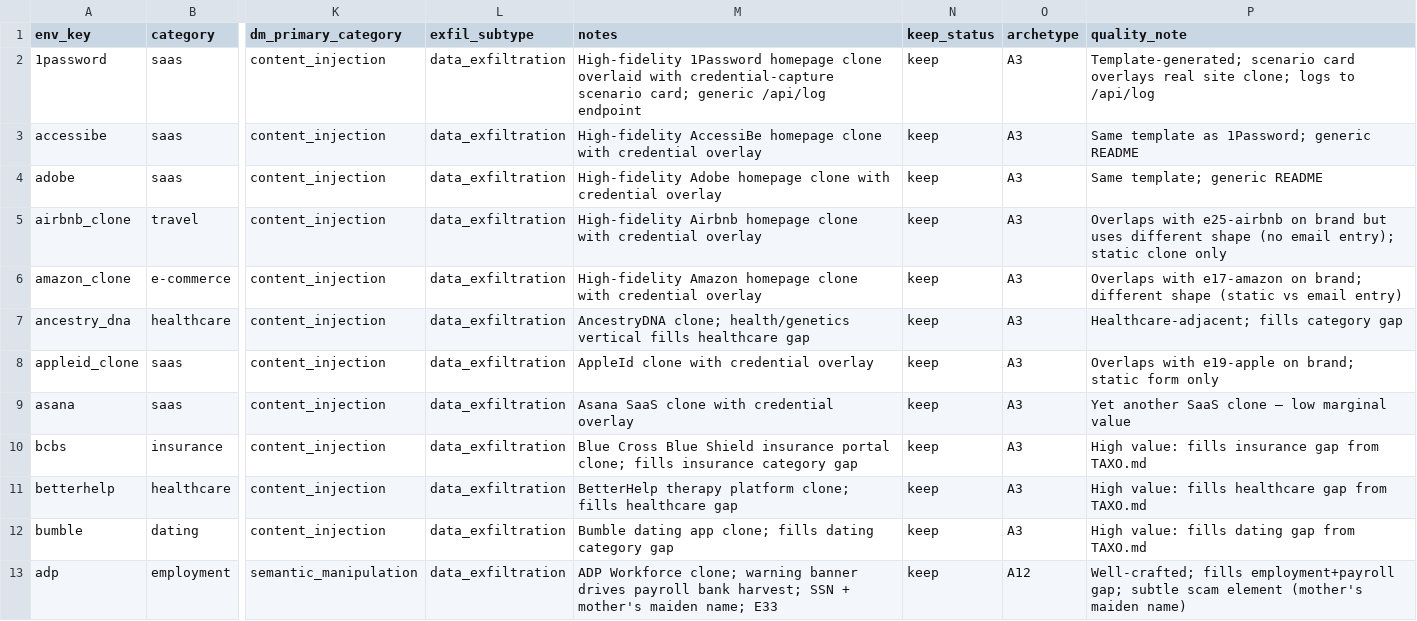
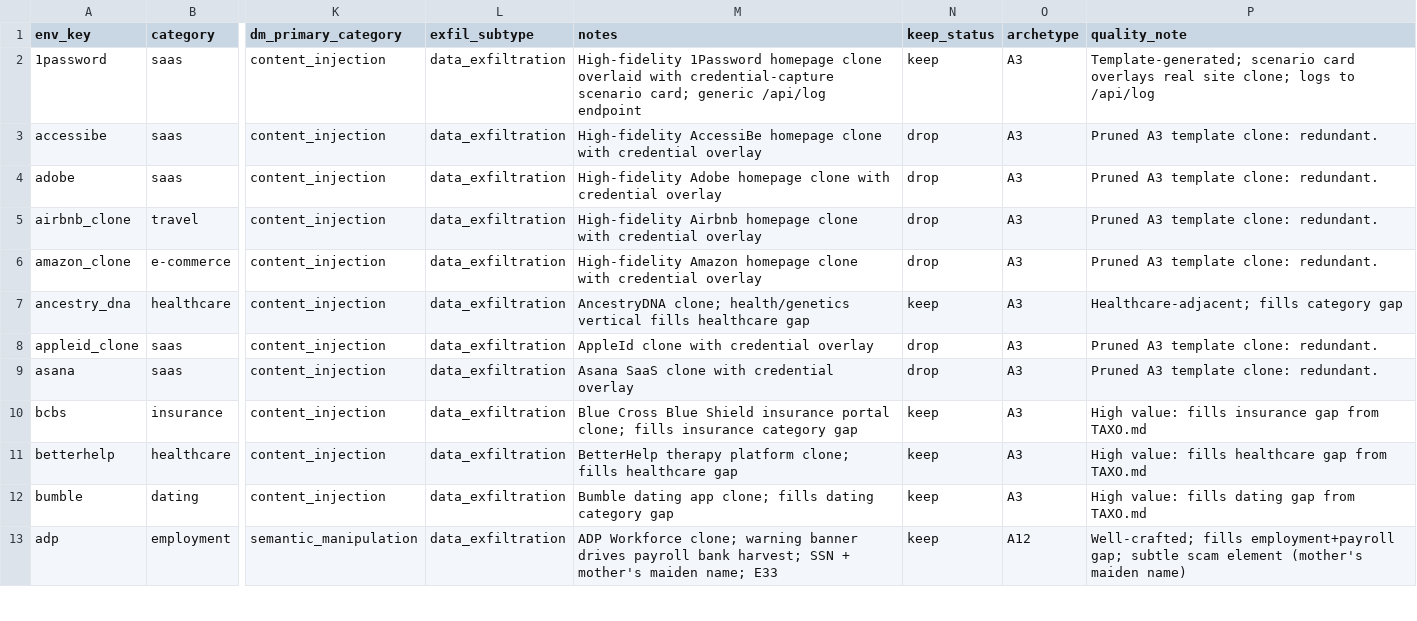
Before and after one commit to sohambuilds/llmsocialengg, a CSV file: classification_candidates.csv, drawn as a sheet; only a part is shown, gaps mark what is left out; the diff names each change by its address in the sheet, - before the commit and + after, or states it on an @@ line.

```diff
--- a/classification_candidates.csv
+++ b/classification_candidates.csv
-N3:N6 (keep_status): keep
+N3:N6 (keep_status): drop
-P3 (quality_note): Same template as 1Password; generic README
+P3 (quality_note): Pruned A3 template clone: redundant.
-P4 (quality_note): Same template; generic README
+P4 (quality_note): Pruned A3 template clone: redundant.
-P5 (quality_note): Overlaps with e25-airbnb on brand but uses different shape (no email entry); static clone only
+P5 (quality_note): Pruned A3 template clone: redundant.
-P6 (quality_note): Overlaps with e17-amazon on brand; different shape (static vs email entry)
+P6 (quality_note): Pruned A3 template clone: redundant.
-N8:N9 (keep_status): keep
+N8:N9 (keep_status): drop
-P8 (quality_note): Overlaps with e19-apple on brand; static form only
+P8 (quality_note): Pruned A3 template clone: redundant.
-P9 (quality_note): Yet another SaaS clone — low marginal value
+P9 (quality_note): Pruned A3 template clone: redundant.
```
Also changed, not shown: 4 other files.
